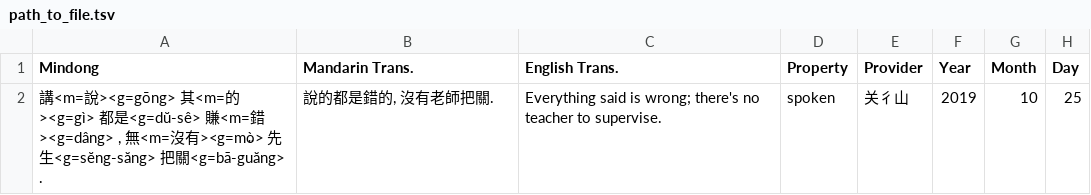
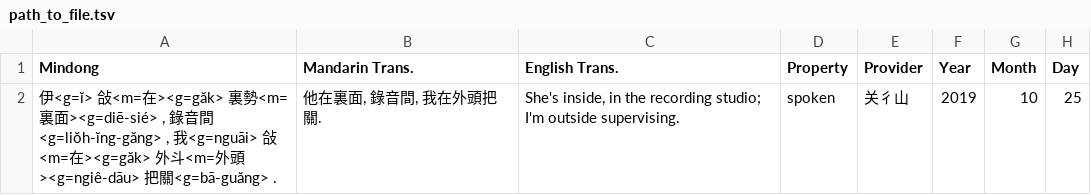
Before and after one commit to MindongLab/cdo-corpus, a TSV file: scripts/path_to_file.tsv, drawn as a sheet; only a part is shown; the diff names each change by its address in the sheet, - before the commit and + after, or states it on an @@ line.

```diff
--- a/scripts/path_to_file.tsv
+++ b/scripts/path_to_file.tsv
-A2 (Mindong): 講<m=說><g=gōng> 其<m=的><g=gì> 都是<g=dŭ-sê> 賺<m=錯><g=dâng> , 無<m=沒有><g=mò̤> 先生<g=sĕng-săng> 把關…
+A2 (Mindong): 伊<g=ĭ> 敆<m=在><g=găk> 裏勢<m=裏面><g=diē-sié> , 錄音間<g=liŏh-ĭng-găng> , 我<g=nguāi> 敆<m=在><g=găk> 外斗<m=外頭><g=ngiê-dāu> 把關…
-B2 (Mandarin Trans.): 說的都是錯的, 沒有老師把關.
+B2 (Mandarin Trans.): 他在裏面, 錄音間, 我在外頭把關.
-C2 (English Trans.): Everything said is wrong; there's no teacher to supervise.
+C2 (English Trans.): She's inside, in the recording studio; I'm outside supervising.
```
Also changed, not shown: plaintext/sentences.tsv, 2 other files.
